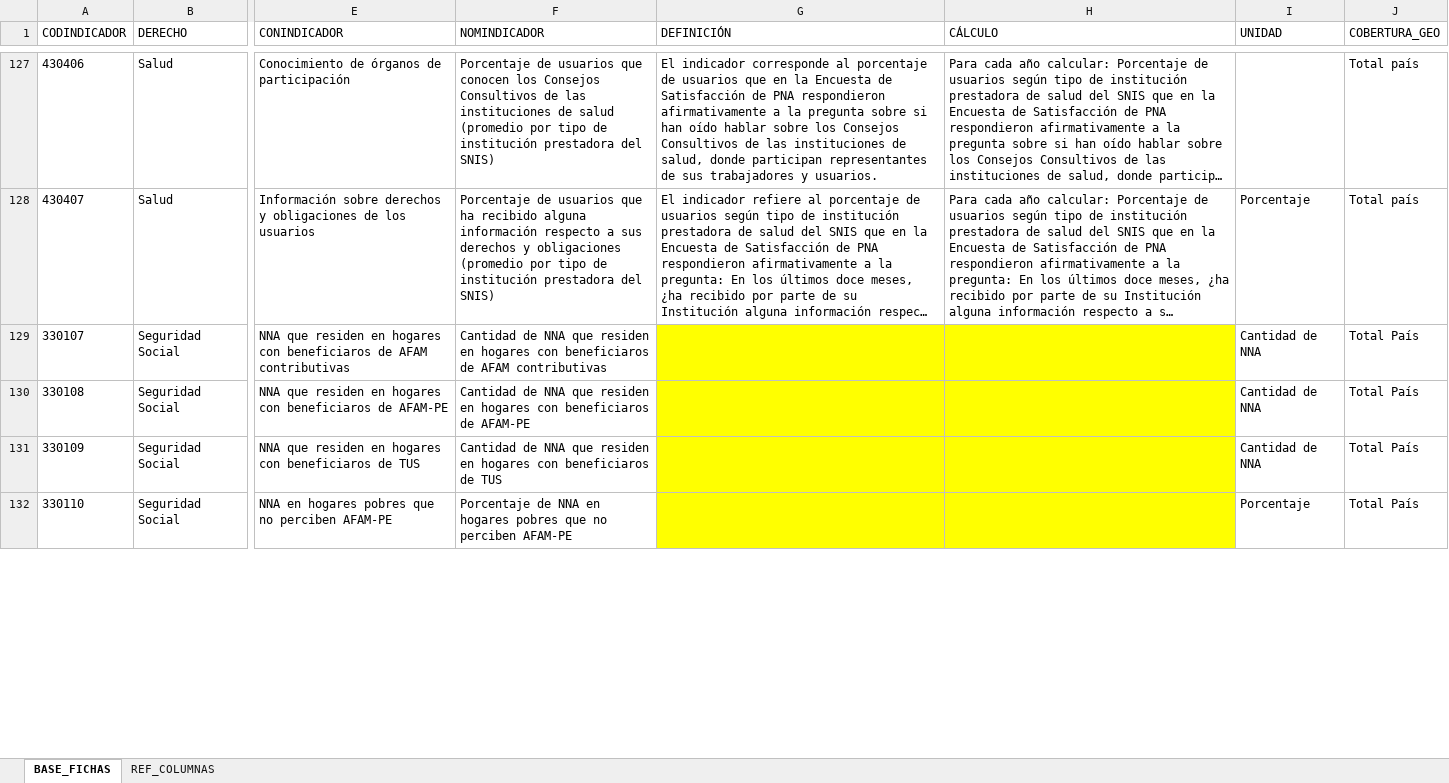
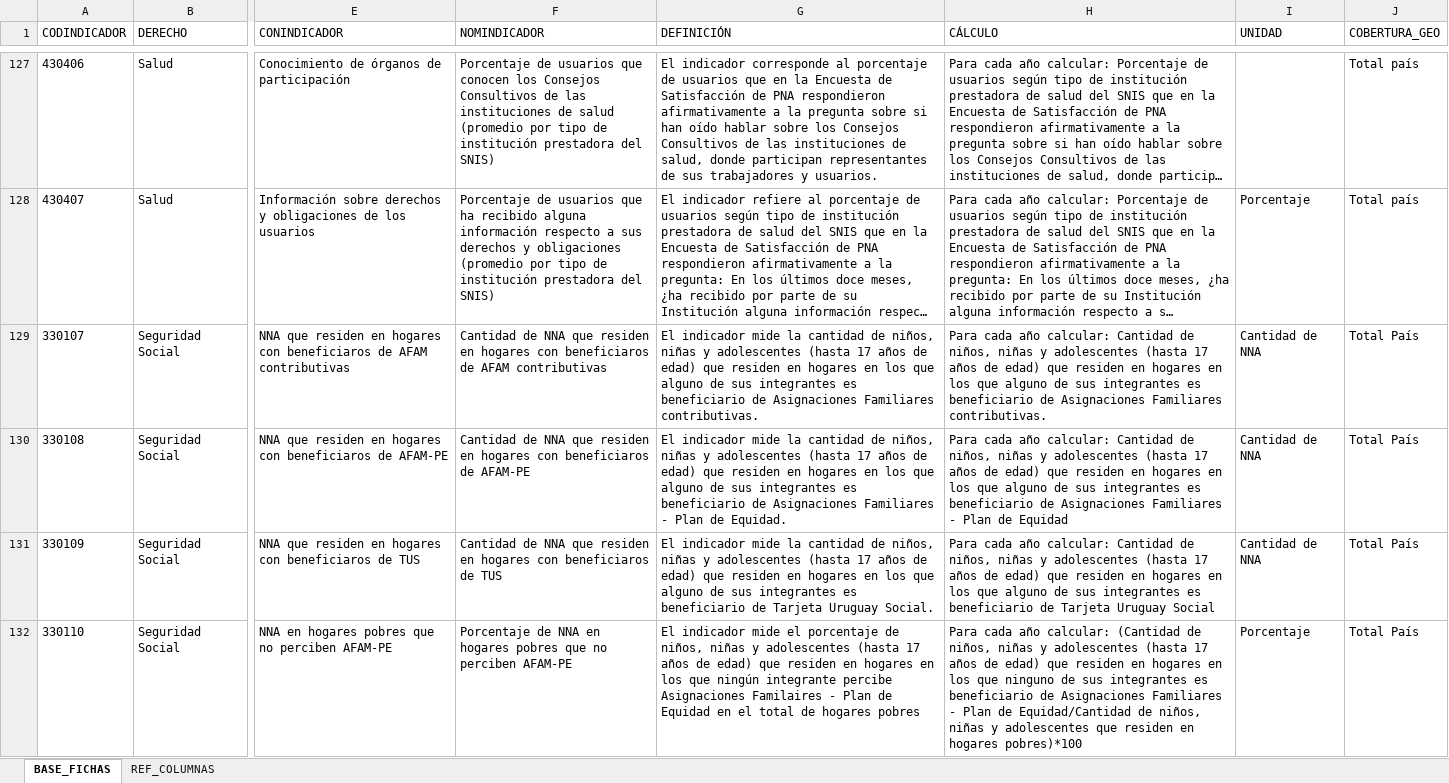
Before and after one commit to UMAD-FCS/DESCA-app, an Excel workbook: Data/Base_fichas_indicadores.xlsx, sheet BASE_FICHAS, drawn as a sheet; only a part is shown, gaps mark what is left out; long unchanged cells end in …; values as stored, in another font and other column widths than the file's, no borders; the diff covers the shown part only; the diff names each change by its address in the sheet, - before the commit and + after, or states it on an @@ line.

Commit message:
Definición y forma de cálculo de indicadores de NNA-seguridad social

```diff
--- a/Data/Base_fichas_indicadores.xlsx (sheet BASE_FICHAS)
+++ b/Data/Base_fichas_indicadores.xlsx (sheet BASE_FICHAS)
-G129 (DEFINICIÓN): (empty)
+G129 (DEFINICIÓN): El indicador mide la cantidad de niños, niñas y adolescentes (hasta 17 años de edad) que residen en hogares en los que alguno de sus integrantes es beneficiario de Asignaciones Familiares contributivas.
-G129:H132 fill: #FFFF00
+G129:H132 fill: none
-H129 (CÁLCULO): (empty)
+H129 (CÁLCULO): Para cada año calcular: Cantidad de niños, niñas y adolescentes (hasta 17 años de edad) que residen en hogares en los que alguno de sus integrantes es beneficiario de Asignaciones Familiares contributivas.
-G130 (DEFINICIÓN): (empty)
+G130 (DEFINICIÓN): El indicador mide la cantidad de niños, niñas y adolescentes (hasta 17 años de edad) que residen en hogares en los que alguno de sus integrantes es beneficiario de Asignaciones Familiares - Plan de Equidad.
-H130 (CÁLCULO): (empty)
+H130 (CÁLCULO): Para cada año calcular: Cantidad de niños, niñas y adolescentes (hasta 17 años de edad) que residen en hogares en los que alguno de sus integrantes es beneficiario de Asignaciones Familiares - Plan de Equidad
-G131 (DEFINICIÓN): (empty)
+G131 (DEFINICIÓN): El indicador mide la cantidad de niños, niñas y adolescentes (hasta 17 años de edad) que residen en hogares en los que alguno de sus integrantes es beneficiario de Tarjeta Uruguay Social.
-H131 (CÁLCULO): (empty)
+H131 (CÁLCULO): Para cada año calcular: Cantidad de niños, niñas y adolescentes (hasta 17 años de edad) que residen en hogares en los que alguno de sus integrantes es beneficiario de Tarjeta Uruguay Social
-G132 (DEFINICIÓN): (empty)
+G132 (DEFINICIÓN): El indicador mide el porcentaje de niños, niñas y adolescentes (hasta 17 años de edad) que residen en hogares en los que ningún integrante percibe Asignaciones Familaires - Plan de Equidad en el total de hogares pobres
-H132 (CÁLCULO): (empty)
+H132 (CÁLCULO): Para cada año calcular: (Cantidad de niños, niñas y adolescentes (hasta 17 años de edad) que residen en hogares en los que ninguno de sus integrantes es beneficiario de Asignaciones Familiares - Plan de Equidad/Cantidad de niños, niñas y adolescentes que residen en hogares pobres)*100
```
Also changed, not shown: 8 edited cells and cell formats elsewhere in this sheet.
